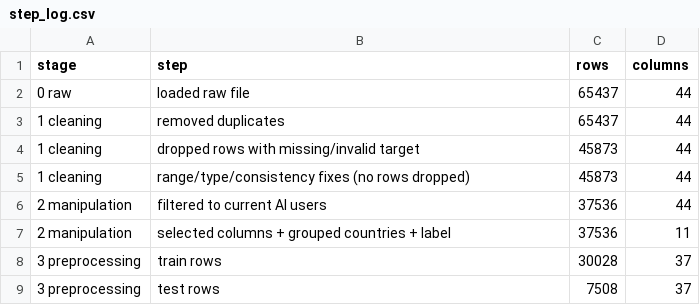
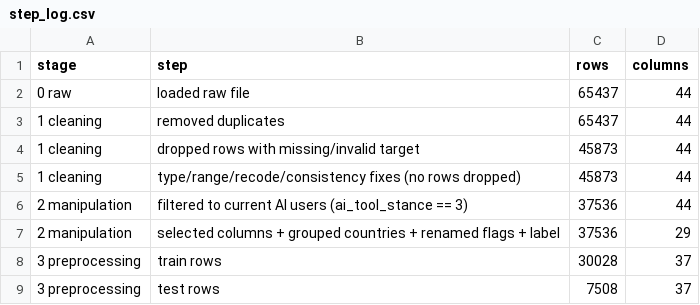
Before and after one commit to Supe-rnova/Developer-AI-sentiment-project, a CSV file: data/processed/step_log.csv, drawn as a sheet.

```diff
--- a/data/processed/step_log.csv
+++ b/data/processed/step_log.csv
@@ -4,5 +4,5 @@ stage,step,rows,columns
 1 cleaning,dropped rows with missing/invalid target,45873,44
-1 cleaning,range/type/consistency fixes (no rows dropped),45873,44
-2 manipulation,filtered to current AI users,37536,44
-2 manipulation,selected columns + grouped countries + label,37536,11
+1 cleaning,type/range/recode/consistency fixes (no rows dropped),45873,44
+2 manipulation,filtered to current AI users (ai_tool_stance == 3),37536,44
+2 manipulation,selected columns + grouped countries + renamed flags + label,37536,29
 3 preprocessing,train rows,30028,37
```
Also changed, not shown: 15 other files.
